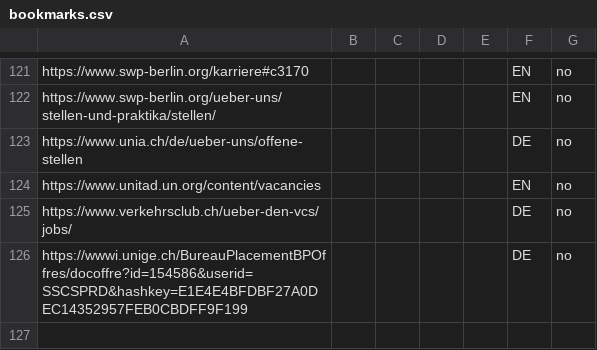
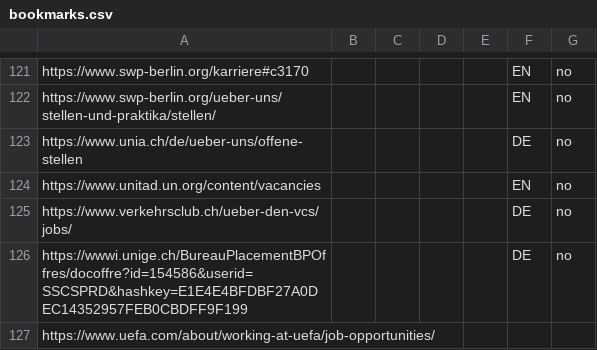
Before and after one commit to Ratsmaz/Jwatch-27.10, a CSV file: data/bookmarks.csv, drawn as a sheet; only a part is shown, gaps mark what is left out; the diff names each change by its address in the sheet, - before the commit and + after, or states it on an @@ line.

Commit message:
Update bookmarks.csv

```diff
--- a/data/bookmarks.csv
+++ b/data/bookmarks.csv
+row 127: https://www.uefa.com/about/working-at-uefa/job-opportunities/
```
